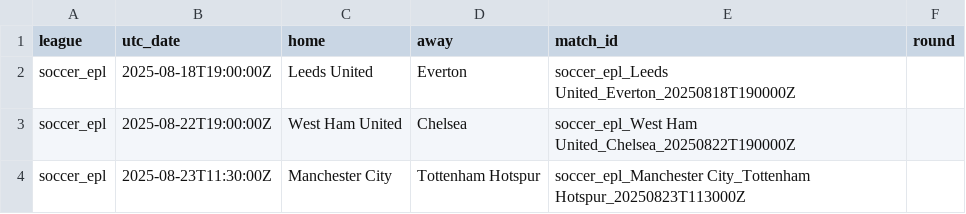
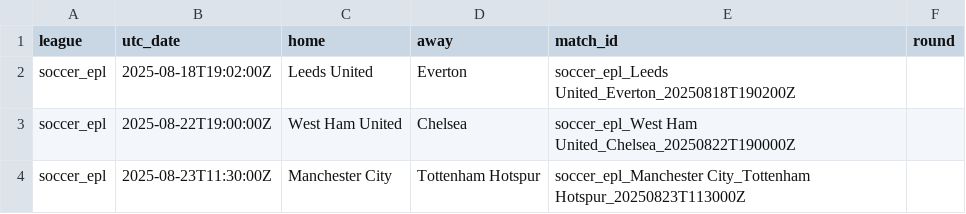
Before and after one commit to victormso-create/ev-football-agents, a CSV file: data/matches.csv, drawn as a sheet; only a part is shown.

```diff
--- a/data/matches.csv
+++ b/data/matches.csv
@@ -1,3 +1,3 @@
 league,utc_date,home,away,match_id,round
-soccer_epl,2025-08-18T19:00:00Z,Leeds United,Everton,soccer_epl_Leeds United_Everton_20250818T190000Z,
+soccer_epl,2025-08-18T19:02:00Z,Leeds United,Everton,soccer_epl_Leeds United_Everton_20250818T190200Z,
 soccer_epl,2025-08-22T19:00:00Z,West Ham United,Chelsea,soccer_epl_West Ham United_Chelsea_20250822T190000Z,
```
Also changed, not shown: data/agg_h2h.csv, data/export_for_excel.csv, 2 other files.
